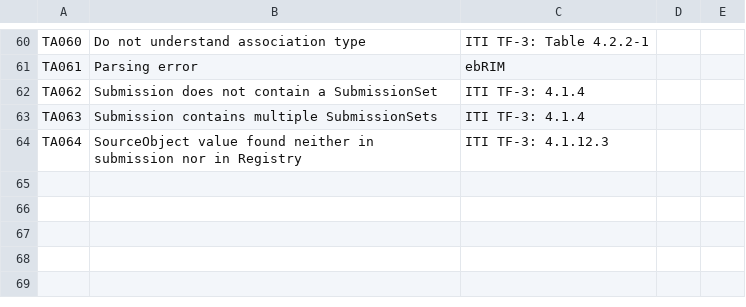
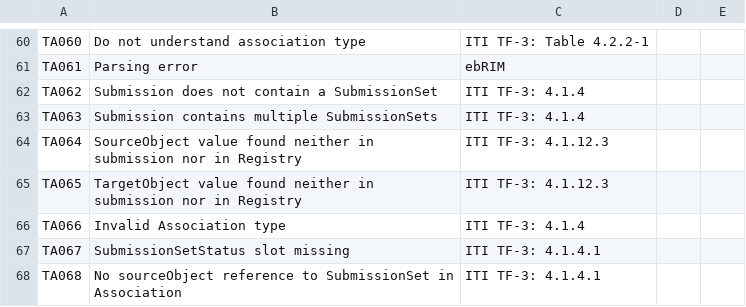
Before and after one commit to usnistgov/iheos-toolkit2, a CSV file: error-recording/src/main/resources/assertions/Toolkit_assertions.csv, drawn as a sheet; only a part is shown, gaps mark what is left out.

Commit message:
Add TA065 through TA068 to SubmissionStructure

```diff
--- a/error-recording/src/main/resources/assertions/Toolkit_assertions.csv
+++ b/error-recording/src/main/resources/assertions/Toolkit_assertions.csv
@@ -64 +64,5 @@ TA063,Submission contains multiple SubmissionSets,ITI TF-3: 4.1.4,,
 TA064,SourceObject value found neither in submission nor in Registry,ITI TF-3: 4.1.12.3,,
+TA065,TargetObject value found neither in submission nor in Registry,ITI TF-3: 4.1.12.3,,
+TA066,Invalid Association type,ITI TF-3: 4.1.4,,
+TA067,SubmissionSetStatus slot missing,ITI TF-3: 4.1.4.1,,
+TA068,No sourceObject reference to SubmissionSet in Association,ITI TF-3: 4.1.4.1,,
```
Also changed, not shown: 1 other file.
